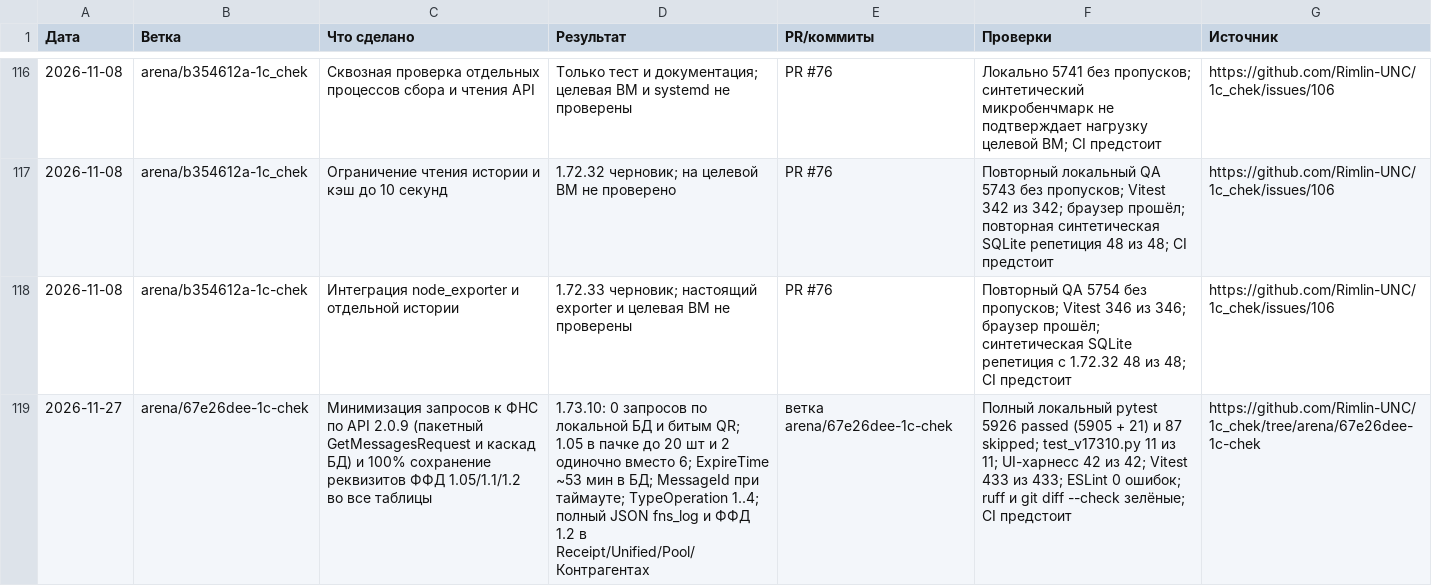
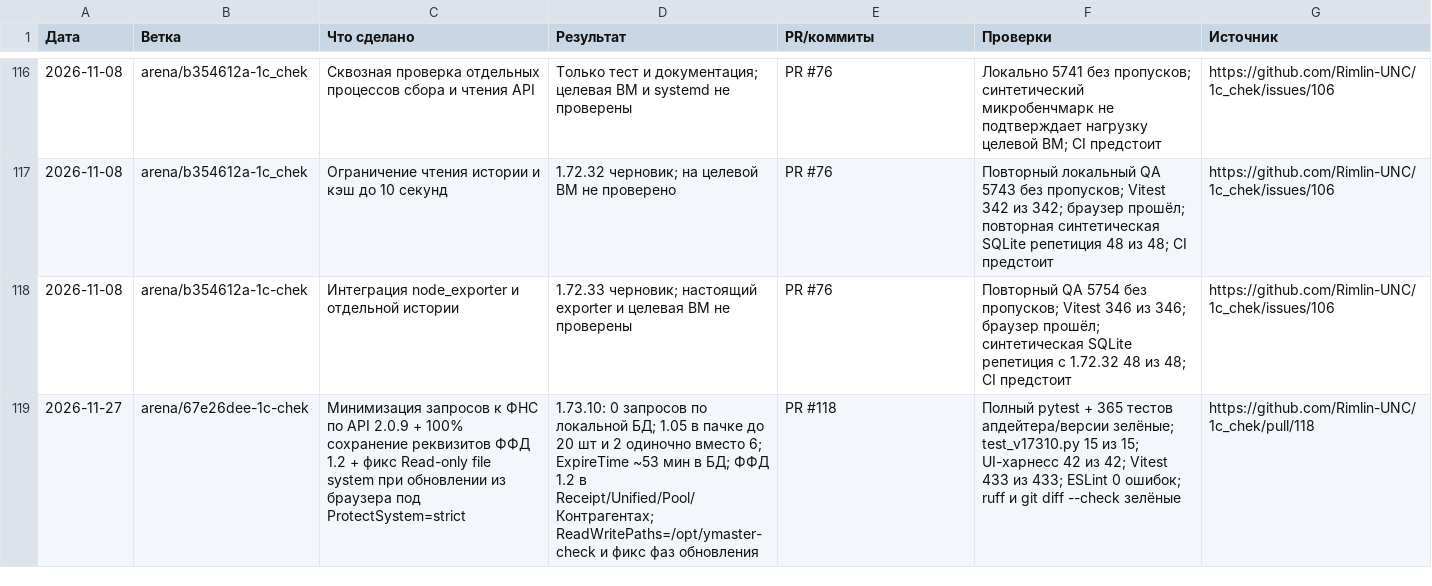
Before and after one commit to Rimlin-UNC/1c_chek, a CSV file: docs/kb/08_session_journal.csv, drawn as a sheet; only a part is shown, gaps mark what is left out; the diff names each change by its address in the sheet, - before the commit and + after, or states it on an @@ line.

```diff
--- a/docs/kb/08_session_journal.csv
+++ b/docs/kb/08_session_journal.csv
-C119 (Что сделано): …API 2.0.9 (пакетный GetMessagesRequest и каскад БД) и 100% сохранение реквизитов ФФД 1.05/1.1/1.2 во все таблицы
+C119 (Что сделано): …API 2.0.9 + 100% сохранение реквизитов ФФД 1.2 + фикс Read-only file system при обновлении из браузера под ProtectSystem=strict
-D119 (Результат): …по локальной БД и битым QR; 1.05 в пачке до 20 шт и 2 одиночно вместо 6; ExpireTime ~53 мин в БД; MessageId при таймауте; TypeOperation 1..4; полный JSON fns_log и ФФД 1.2 в Receipt/Unified/Pool/Контрагентах
+D119 (Результат): …по локальной БД; 1.05 в пачке до 20 шт и 2 одиночно вместо 6; ExpireTime ~53 мин в БД; ФФД 1.2 в Receipt/Unified/Pool/Контрагентах; ReadWritePaths=/opt/ymaster-check и фикс фаз обновления
-E119 (PR/коммиты): ветка arena/67e26dee-1c-chek
+E119 (PR/коммиты): PR #118
-F119 (Проверки): Полный локальный pytest 5926 passed (5905 + 21) и 87 skipped; test_v17310.py 11 из 11; UI-харнесс 42 из 42; Vitest 433 из 433; ESLint 0 ошибок; ruff и git diff --check зелёные; CI предстоит
+F119 (Проверки): Полный pytest + 365 тестов апдейтера/версии зелёные; test_v17310.py 15 из 15; UI-харнесс 42 из 42; Vitest 433 из 433; ESLint 0 ошибок; ruff и git diff --check зелёные
-G119 (Источник): https://github.com/Rimlin-UNC/1c_chek/tree/arena/67e26dee-1c-chek
+G119 (Источник): https://github.com/Rimlin-UNC/1c_chek/pull/118
```
Also changed, not shown: docs/kb/09_releases.csv, 9 other files.
